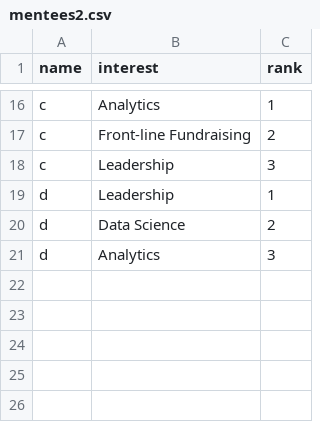
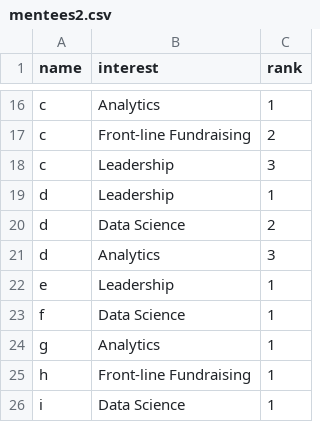
Before and after one commit to bloukanov/mentorship-program, a CSV file: mentees2.csv, drawn as a sheet; only a part is shown, gaps mark what is left out.

```diff
--- a/mentees2.csv
+++ b/mentees2.csv
@@ -21 +21,6 @@ d,Data Science,2
 d,Analytics,3
+e,Leadership,1
+f,Data Science,1
+g,Analytics,1
+h,Front-line Fundraising,1
+i,Data Science,1
```
Also changed, not shown: mentors2.csv, 1 other file.
